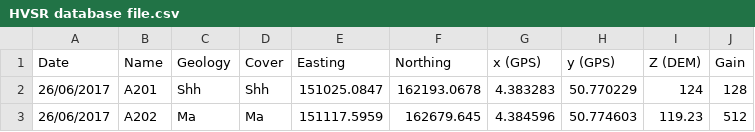
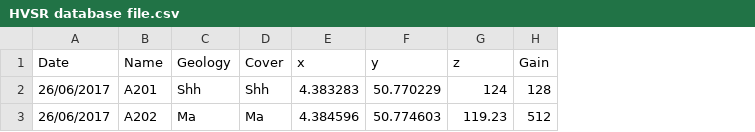
Before and after one commit to KoenVanNoten/HVSR_to_virtual_borehole, a CSV file: HVSR database file.csv, drawn as a sheet; only a part is shown; removed rows and columns are numbered as before the commit, all else as after; the diff names each change by its address in the sheet, - before the commit and + after, or states it on an @@ line.

Commit message:
Database file including all Geopsy hv files. Will be read with 'Get f0s from geopsy hv files.py'

```diff
--- a/HVSR database file.csv
+++ b/HVSR database file.csv
-column E (Easting), rows 2-3: 151025.0847 | 151117.5959
-column F (Northing), rows 2-3: 162193.0678 | 162679.645
-E1: x (GPS)
+E1: x
-F1: y (GPS)
+F1: y
-G1: Z (DEM)
+G1: z
```
